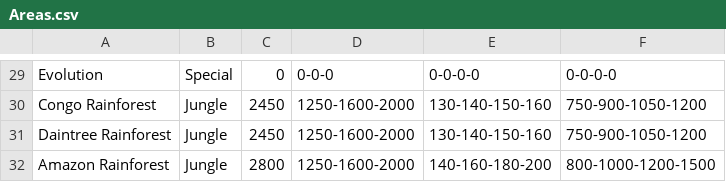
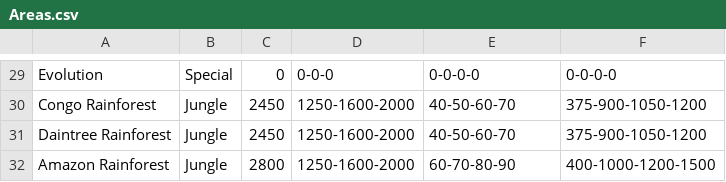
Before and after one commit to Glasta326/Ahieenteehkpdeehhiyeestahpliishmhehntharyanysymh, a CSV file: src/com/main/resources/data/Areas.csv, drawn as a sheet; only a part is shown, gaps mark what is left out; the diff covers the shown part only; the diff names each change by its address in the sheet, - before the commit and + after, or states it on an @@ line.

```diff
--- a/src/com/main/resources/data/Areas.csv
+++ b/src/com/main/resources/data/Areas.csv
-E30:E31: 130-140-150-160
+E30:E31: 40-50-60-70
-F30:F31: 750-900-1050-1200
+F30:F31: 375-900-1050-1200
-E32: 140-160-180-200
+E32: 60-70-80-90
-F32: 800-1000-1200-1500
+F32: 400-1000-1200-1500
```
Also changed, not shown: 44 edited cells elsewhere in this file, out/production/mainModule/com/main/resources/data/Areas.csv, out/production/mainModule/data/Areas.csv, 9 other files.
